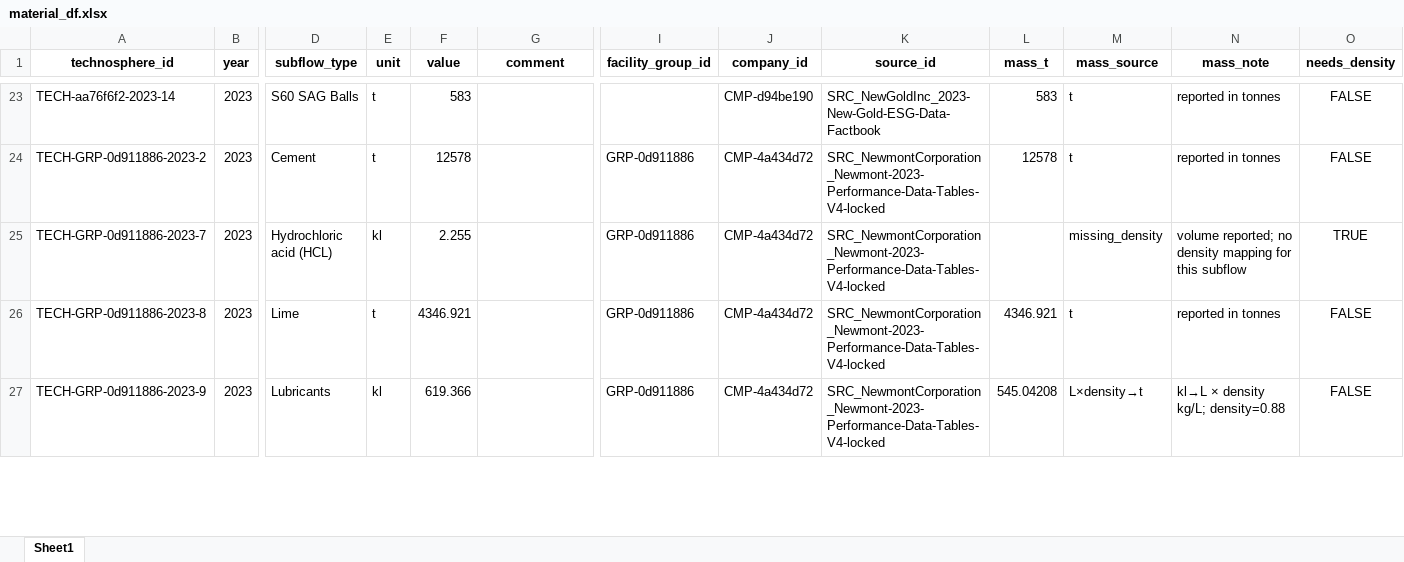
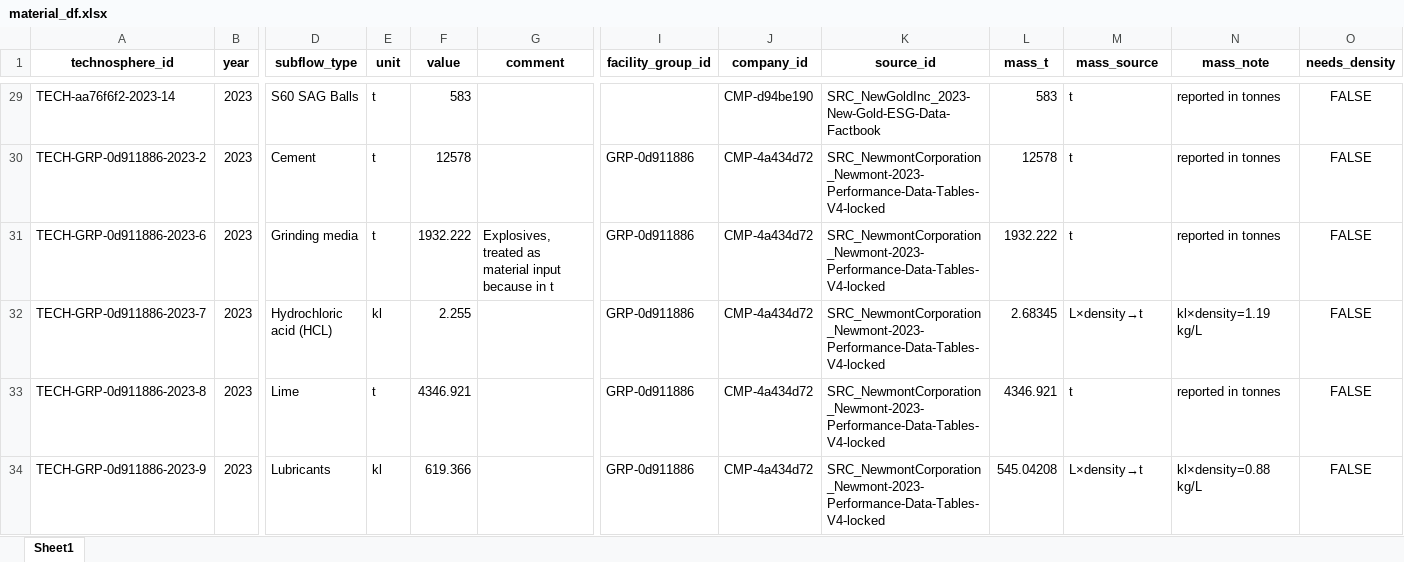
Before and after one commit to marpellan/metallican_lci, an Excel workbook: data/MetalliCan/pre_cleaned_data/material_df.xlsx, sheet Sheet1, drawn as a sheet; only a part is shown, gaps mark what is left out; values as stored, in another font and other column widths than the file's, no borders; addresses are those after the commit; rows hold the shown columns only; the diff covers the shown part only; the diff names each change by its address in the sheet, - before the commit and + after, or states it on an @@ line.

```diff
--- a/data/MetalliCan/pre_cleaned_data/material_df.xlsx (sheet Sheet1)
+++ b/data/MetalliCan/pre_cleaned_data/material_df.xlsx (sheet Sheet1)
+row 31: TECH-GRP-0d911886-2023-6 | 2023 | Grinding media | t | 1932.222 | Explosives, treated as material input because in t | GRP-0d911886 | CMP-4a434d72 | SRC_NewmontCorporation_Newmont-2023-Performance-Data-Tables-V4-locked | 1932.222 | t | reported in tonnes | FALSE
-L32 (mass_t): (empty)
+L32 (mass_t): 2.68345
-M32 (mass_source): missing_density
+M32 (mass_source): L×density→t
-N32 (mass_note): volume reported; no density mapping for this subflow
+N32 (mass_note): kl×density=1.19 kg/L
-O32 (needs_density): TRUE
+O32 (needs_density): FALSE
-N34 (mass_note): kl→L × density kg/L; density=0.88
+N34 (mass_note): kl×density=0.88 kg/L
```
Also changed, not shown: 8 added rows and 22 edited cells elsewhere in this sheet, data/Mappings/MAPPINGS_RI.xlsx, data/MetalliCan/pre_cleaned_data/biosphere_df.xlsx, 53 other files.
